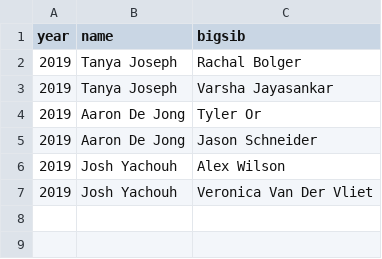
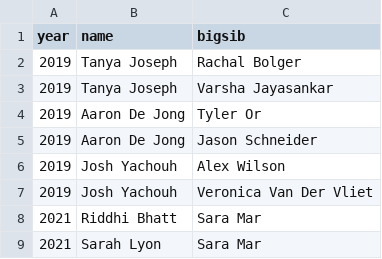
Before and after one commit to iscisibs/iscisibs.github.io, a CSV file: additions.csv, drawn as a sheet.

Commit message:
more typos

```diff
--- a/additions.csv
+++ b/additions.csv
@@ -7 +7,3 @@ year, name, bigsib
 2019, Josh Yachouh, Veronica Van Der Vliet
+2021, Riddhi Bhatt, Sara Mar
+2021, Sarah Lyon, Sara Mar
```
Also changed, not shown: 1 other file.
